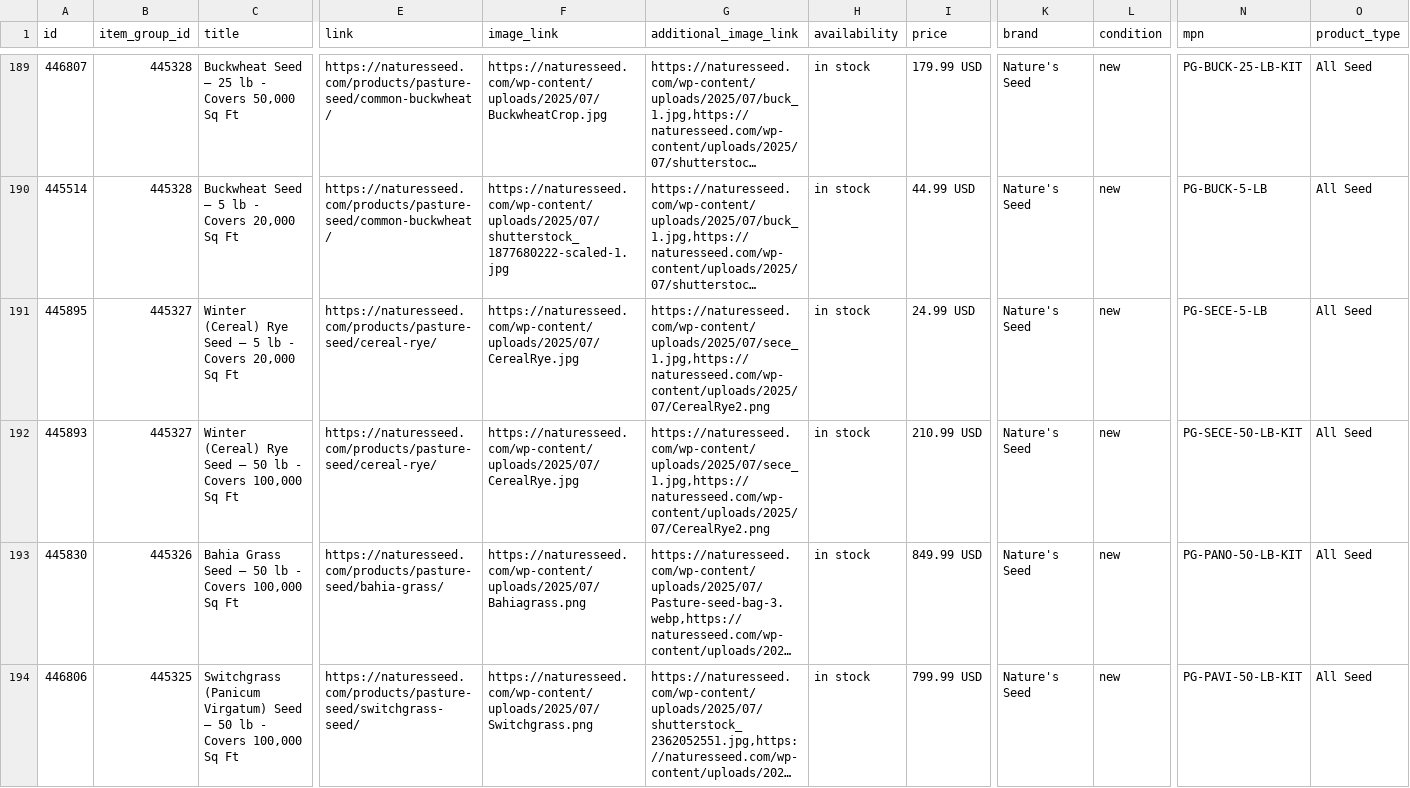
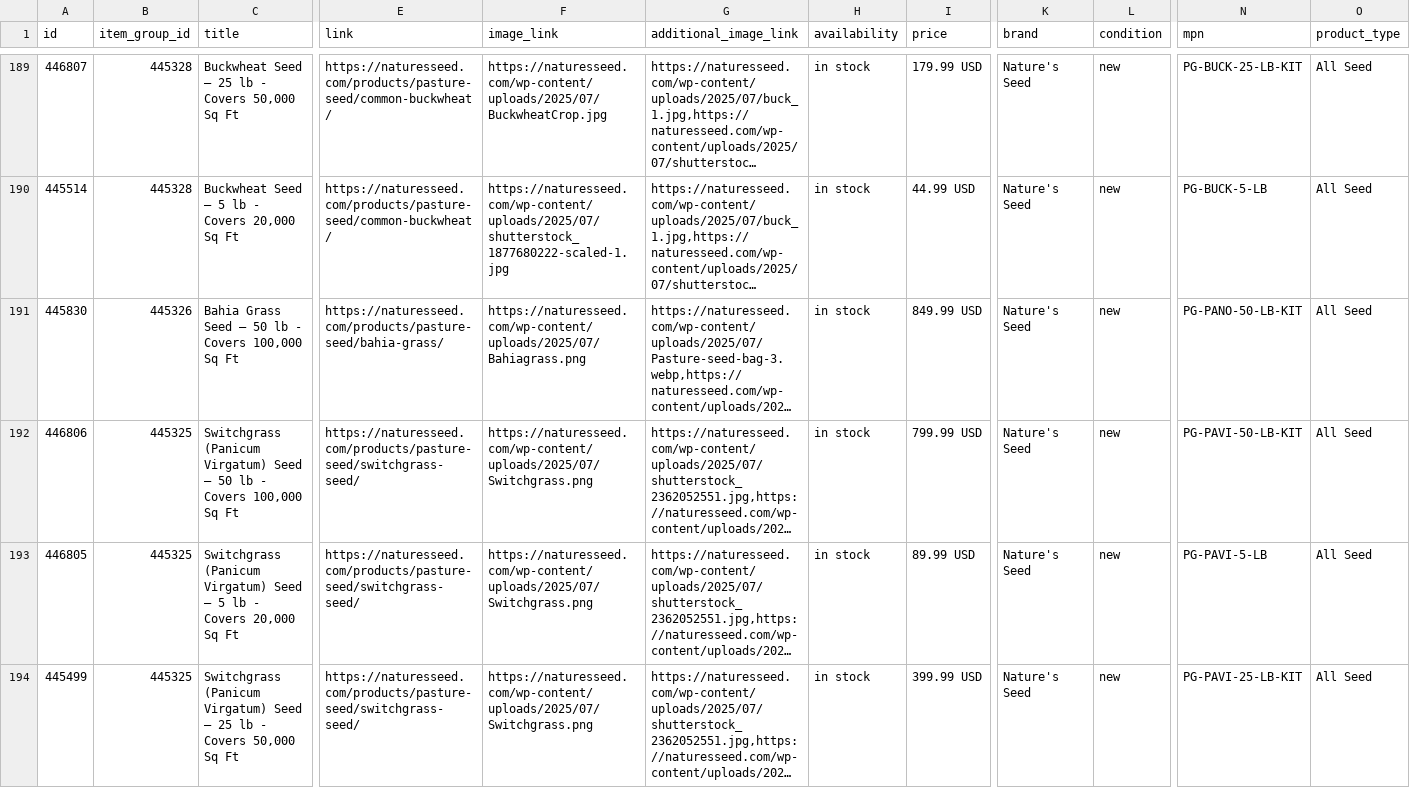
Before and after one commit to GabeNaturesSeed/nature-seed-data, a TSV file: docs/reddit-catalog/reddit_catalog.tsv, drawn as a sheet; only a part is shown, gaps mark what is left out; the shorter side is filled out with more unchanged rows; long unchanged cells end in …; rows hold the shown columns only; the diff names each change by its address in the sheet, - before the commit and + after, or states it on an @@ line.

```diff
--- a/docs/reddit-catalog/reddit_catalog.tsv
+++ b/docs/reddit-catalog/reddit_catalog.tsv
-row 191: 445895 | 445327 | Winter (Cereal) Rye Seed — 5 lb - Covers 20,000 Sq Ft | https://naturesseed.com/products/pasture-seed/cereal-rye/ | https://naturesseed.com/wp-content/uploads/2025/07/CerealRye.jpg | https://naturesseed.com/wp-content/uploads/2025/07/sece_1.jpg,https://naturesseed.com/wp-content/uploads/2025/07/CerealRye2.png | in stock | 24.99 USD | Nature's Seed | new | PG-SECE-5-LB | All Seed
-row 192: 445893 | 445327 | Winter (Cereal) Rye Seed — 50 lb - Covers 100,000 Sq Ft | https://naturesseed.com/products/pasture-seed/cereal-rye/ | https://naturesseed.com/wp-content/uploads/2025/07/CerealRye.jpg | https://naturesseed.com/wp-content/uploads/2025/07/sece_1.jpg,https://naturesseed.com/wp-content/uploads/2025/07/CerealRye2.png | in stock | 210.99 USD | Nature's Seed | new | PG-SECE-50-LB-KIT | All Seed
```
Also changed, not shown: 1 other file.
